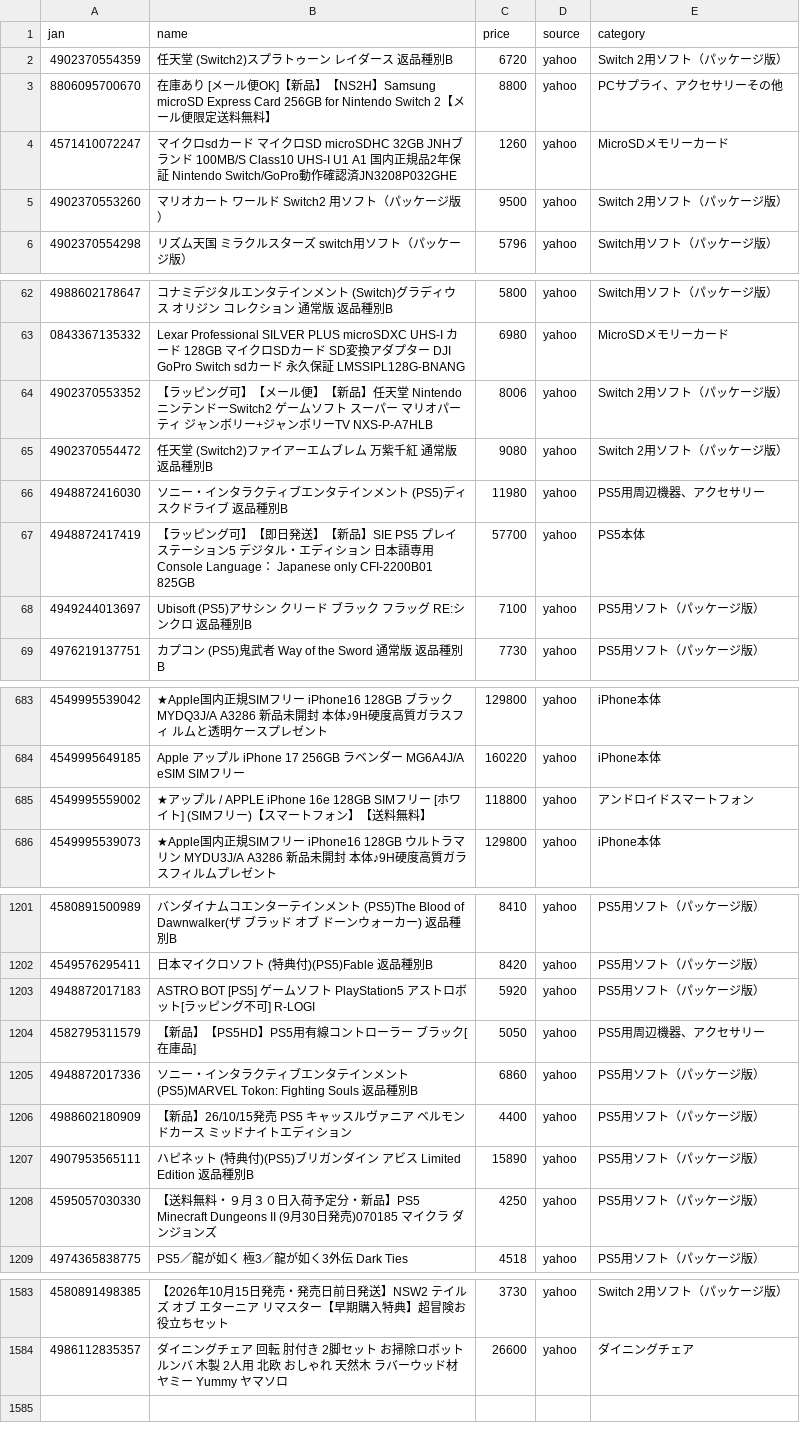
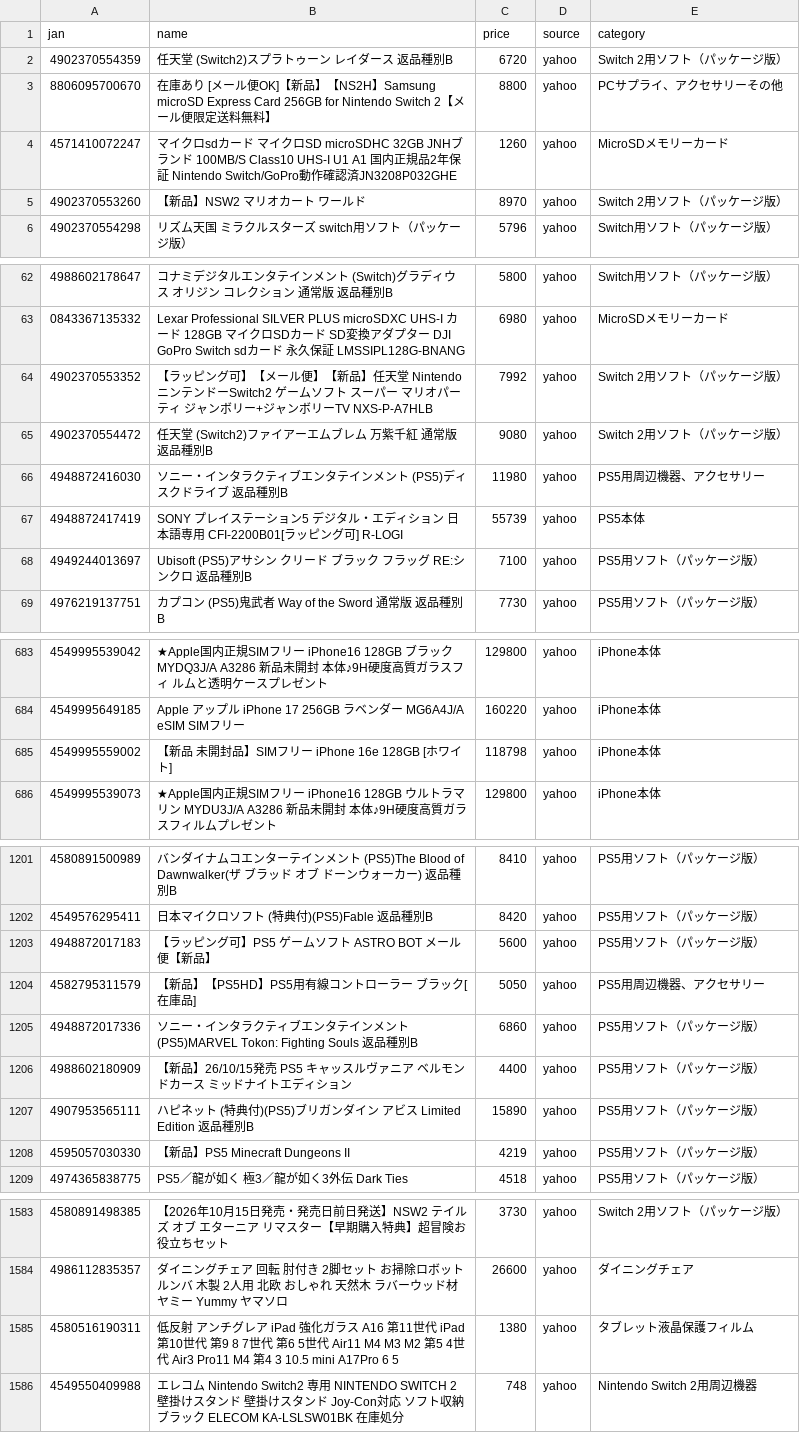
Before and after one commit to TAKUYA-1187/Claude, a CSV file: price_comparison/data/collected/collected_latest.csv, drawn as a sheet; only a part is shown, gaps mark what is left out; the diff covers the shown part only.

```diff
--- a/price_comparison/data/collected/collected_latest.csv
+++ b/price_comparison/data/collected/collected_latest.csv
@@ -4,3 +4,3 @@
 4571410072247,マイクロsdカード マイクロSD microSDHC 32GB JNHブランド 100MB/S Class10 UHS-I U1 A1 国内正規品2年保証 Nintendo Switch/GoPro動作確認済JN3208P032GHE,1260,yahoo,MicroSDメモリーカード
-4902370553260,マリオカート ワールド Switch2 用ソフト（パッケージ版）,9500,yahoo,Switch 2用ソフト（パッケージ版）
+4902370553260,【新品】NSW2 マリオカート ワールド,8970,yahoo,Switch 2用ソフト（パッケージ版）
 4902370554298,リズム天国 ミラクルスターズ switch用ソフト（パッケージ版）,5796,yahoo,Switch用ソフト（パッケージ版）
@@ -63,6 +63,6 @@
 0843367135332,Lexar Professional SILVER PLUS microSDXC UHS-I カード 128GB マイクロSDカード SD変換アダプター DJI GoPro Switch sdカード 永久保証 LMSSIPL128G-BNANG,6980,yahoo,MicroSDメモリーカード
-4902370553352,【ラッピング可】【メール便】【新品】任天堂 Nintendo ニンテンドーSwitch2 ゲームソフト スーパー マリオパーティ ジャンボリー+ジャンボリーTV NXS-P-A7HLB,8006,yahoo,Switch 2用ソフト（パッケージ版）
+4902370553352,【ラッピング可】【メール便】【新品】任天堂 Nintendo ニンテンドーSwitch2 ゲームソフト スーパー マリオパーティ ジャンボリー+ジャンボリーTV NXS-P-A7HLB,7992,yahoo,Switch 2用ソフト（パッケージ版）
 4902370554472,任天堂 (Switch2)ファイアーエムブレム 万紫千紅 通常版 返品種別B,9080,yahoo,Switch 2用ソフト（パッケージ版）
 4948872416030,ソニー・インタラクティブエンタテインメント (PS5)ディスクドライブ 返品種別B,11980,yahoo,PS5用周辺機器、アクセサリー
-4948872417419,【ラッピング可】【即日発送】【新品】SIE PS5 プレイステーション5 デジタル・エディション 日本語専用 Console Language： Japanese only CFI-2200B01 825GB,57700,yahoo,PS5本体
+4948872417419,SONY プレイステーション5 デジタル・エディション 日本語専用 CFI-2200B01[ラッピング可] R-LOGI,55739,yahoo,PS5本体
 4949244013697,Ubisoft (PS5)アサシン クリード ブラック フラッグ RE:シンクロ 返品種別B,7100,yahoo,PS5用ソフト（パッケージ版）
@@ -684,3 +684,3 @@
 4549995649185,Apple アップル iPhone 17 256GB ラベンダー MG6A4J/A eSIM SIMフリー,160220,yahoo,iPhone本体
-4549995559002,★アップル / APPLE iPhone 16e 128GB SIMフリー [ホワイト] (SIMフリー)【スマートフォン】【送料無料】,118800,yahoo,アンドロイドスマートフォン
+4549995559002,【新品 未開封品】SIMフリー iPhone 16e 128GB [ホワイト],118798,yahoo,iPhone本体
 4549995539073,★Apple国内正規SIMフリー iPhone16 128GB  ウルトラマリン MYDU3J/A A3286 新品未開封 本体♪9H硬度高質ガラスフィルムプレゼント,129800,yahoo,iPhone本体
@@ -1202,3 +1202,3 @@
 4549576295411,日本マイクロソフト (特典付)(PS5)Fable 返品種別B,8420,yahoo,PS5用ソフト（パッケージ版）
-4948872017183,ASTRO BOT [PS5] ゲームソフト PlayStation5 アストロボット[ラッピング不可] R-LOGI,5920,yahoo,PS5用ソフト（パッケージ版）
+4948872017183,【ラッピング可】PS5 ゲームソフト ASTRO BOT メール便【新品】,5600,yahoo,PS5用ソフト（パッケージ版）
 4582795311579,【新品】【PS5HD】PS5用有線コントローラー ブラック[在庫品],5050,yahoo,PS5用周辺機器、アクセサリー
@@ -1207,3 +1207,3 @@
 4907953565111,ハピネット (特典付)(PS5)ブリガンダイン アビス Limited Edition 返品種別B,15890,yahoo,PS5用ソフト（パッケージ版）
-4595057030330,【送料無料・９月３０日入荷予定分・新品】PS5 Minecraft Dungeons II (9月30日発売)070185 マイクラ ダンジョンズ,4250,yahoo,PS5用ソフト（パッケージ版）
+4595057030330,【新品】PS5 Minecraft Dungeons II,4219,yahoo,PS5用ソフト（パッケージ版）
 4974365838775,PS5／龍が如く 極3／龍が如く3外伝 Dark Ties,4518,yahoo,PS5用ソフト（パッケージ版）
@@ -1584 +1584,3 @@
 4986112835357,ダイニングチェア 回転 肘付き 2脚セット お掃除ロボット ルンバ 木製 2人用 北欧 おしゃれ 天然木 ラバーウッド材 ヤミー Yummy ヤマソロ,26600,yahoo,ダイニングチェア
+4580516190311,低反射 アンチグレア iPad 強化ガラス A16 第11世代 iPad 第10世代 第9 8 7世代 第6 5世代 Air11 M4 M3 M2 第5 4世代 Air3 Pro11 M4 第4 3 10.5 mini A17Pro 6 5,1380,yahoo,タブレット液晶保護フィルム
+4549550409988,エレコム Nintendo Switch2 専用 NINTENDO SWITCH 2 壁掛けスタンド 壁掛けスタンド Joy-Con対応 ソフト収納 ブラック  ELECOM KA-LSLSW01BK 在庫処分,748,yahoo,Nintendo Switch 2用周辺機器
```
Also changed, not shown: 24 edited cells elsewhere in this file, 1 other file.
